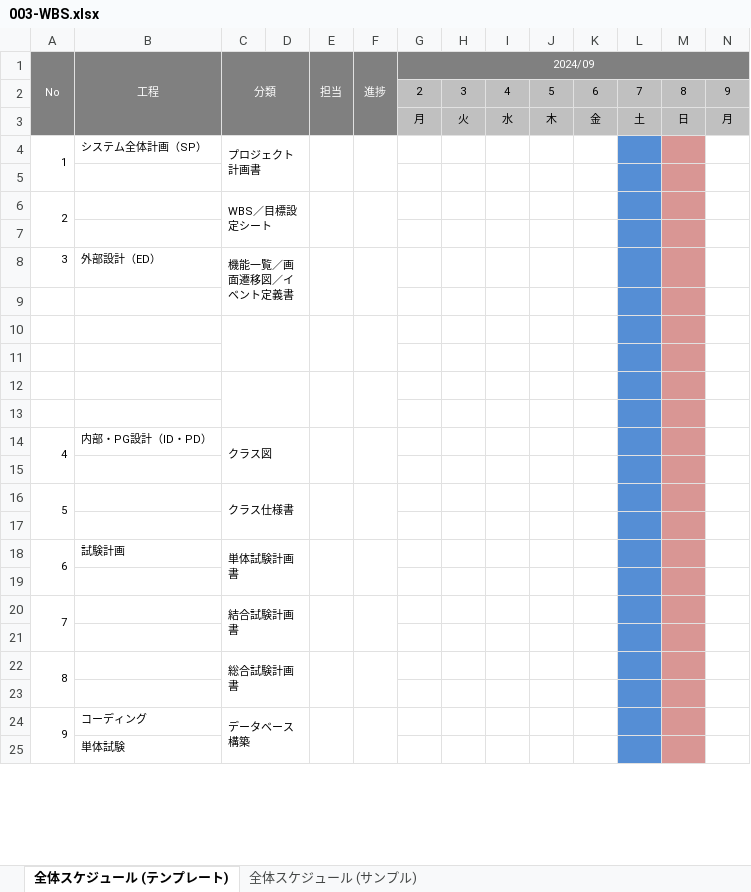
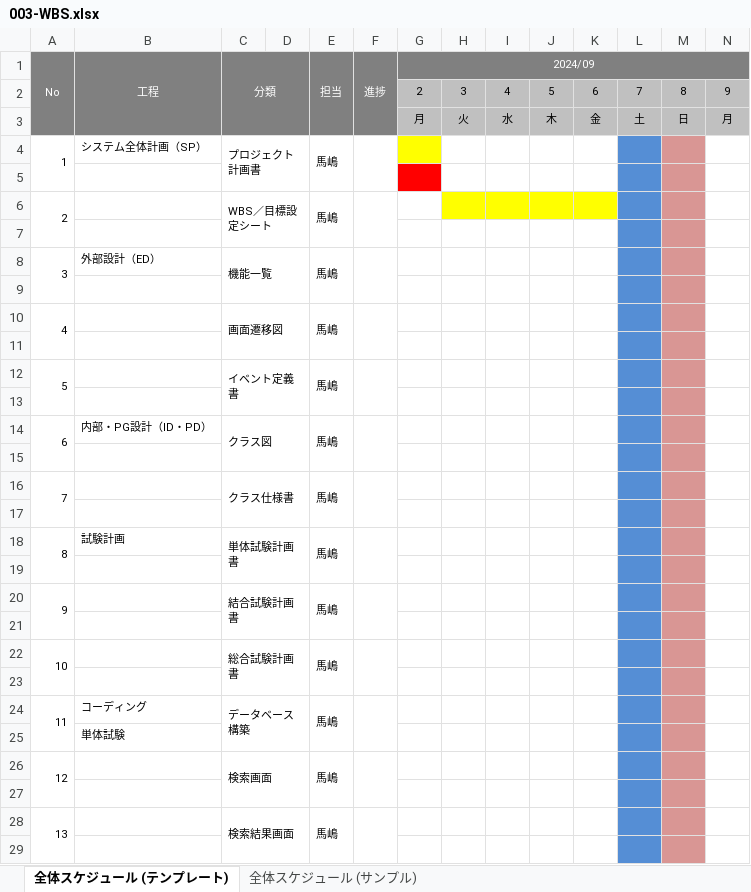
Before and after one commit to kmajima1011/dev, an Excel workbook: 000-要件定義/003-WBS.xlsx, sheet 全体スケジュール (テンプレート), drawn as a sheet; only a part is shown; values as stored, in another font and other column widths than the file's, no borders; charts and pictures not drawn; removed rows and columns are numbered as before the commit, all else as after; rows hold the shown columns only; the diff covers the shown part only; the diff names each change by its address in the sheet, - before the commit and + after, or states it on an @@ line.

Commit message:
first innit

```diff
--- a/000-要件定義/003-WBS.xlsx (sheet 全体スケジュール (テンプレート))
+++ b/000-要件定義/003-WBS.xlsx (sheet 全体スケジュール (テンプレート))
-E4 (担当): (empty)
+E4 (担当): 馬嶋
-G4 fill: none
+G4 fill: #FFFF00
-G5 fill: none
+G5 fill: #FF0000
-E6 (担当): (empty)
+E6 (担当): 馬嶋
-H6:K6 fill: none
+H6:K6 fill: #FFFF00
+A8:A9 merged
-C8 (分類): 機能一覧／画面遷移図／イベント定義書
+C8 (分類): 機能一覧
-E8 (担当): (empty)
+E8 (担当): 馬嶋
+row 10: 4 |  | 画面遷移図 |  | 馬嶋
-C10:D11 merged
-E10:E11 merged
-F10:F11 merged
+row 12: 5 |  | イベント定義書 |  | 馬嶋
+row 14: 6 | 内部・PG設計（ID・PD） | クラス図 |  | 馬嶋
-C12:D13 merged
-E12:E13 merged
-F12:F13 merged
+row 16: 7 |  | クラス仕様書 |  | 馬嶋
-row 14: 4 | 内部・PG設計（ID・PD） | クラス図
+row 18: 8 | 試験計画 | 単体試験計画書 |  | 馬嶋
-row 16: 5 |  | クラス仕様書
+row 20: 9 |  | 結合試験計画書 |  | 馬嶋
-row 18: 6 | 試験計画 | 単体試験計画書
+row 22: 10 |  | 総合試験計画書 |  | 馬嶋
-row 20: 7 |  | 結合試験計画書
+row 24: 11 | コーディング | データベース構築 |  | 馬嶋
+row 26: 12 |  | 検索画面 |  | 馬嶋
-row 22: 8 |  | 総合試験計画書
+row 28: 13 |  | 検索結果画面 |  | 馬嶋
-row 24: 9 | コーディング | データベース構築
```
Also changed, not shown: 5 added rows, 9 removed rows, 4 edited cells and merged cells elsewhere in this sheet.
